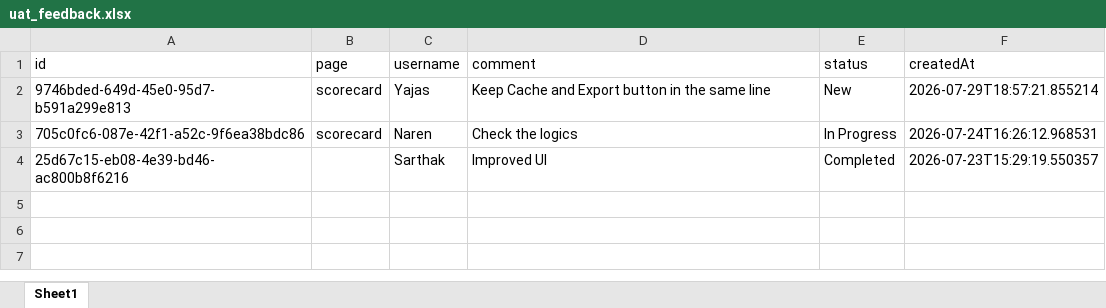
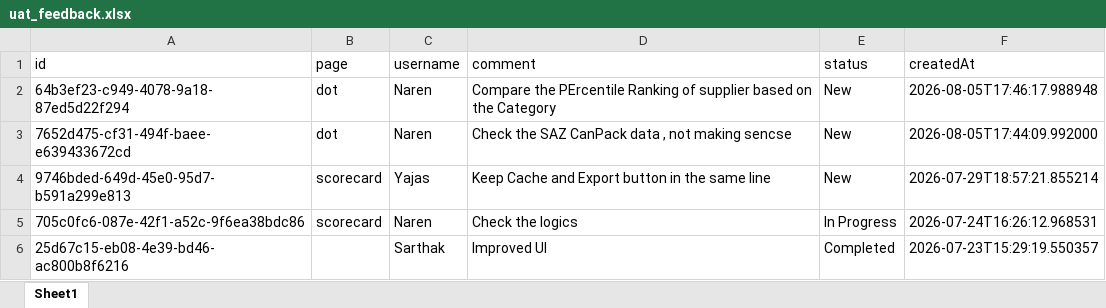
Before and after one commit to Naren2ds/SPM_Scorecard_Dev, an Excel workbook: apps/backend/feedback/uat_feedback.xlsx, sheet Sheet1, drawn as a sheet; values as stored, in another font and other column widths than the file's, no borders; the diff names each change by its address in the sheet, - before the commit and + after, or states it on an @@ line.

```diff
--- a/apps/backend/feedback/uat_feedback.xlsx (sheet Sheet1)
+++ b/apps/backend/feedback/uat_feedback.xlsx (sheet Sheet1)
+row 2: 64b3ef23-c949-4078-9a18-87ed5d22f294 | dot | Naren | Compare the PErcentile Ranking of supplier based on the Category | New | 2026-08-05T17:46:17.988948
+row 3: 7652d475-cf31-494f-baee-e639433672cd | dot | Naren | Check the SAZ CanPack data , not making sencse | New | 2026-08-05T17:44:09.992000
```
Also changed, not shown: 21 other files.
